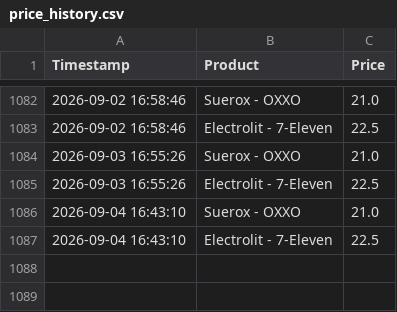
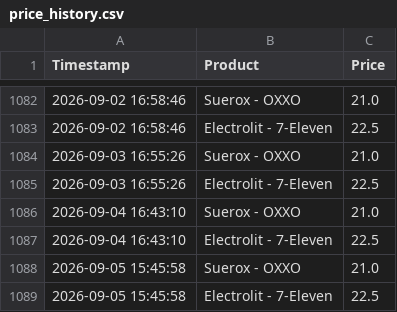
Before and after one commit to dynamicpricingganem/dynamicpricingganem, a CSV file: hydration_price_tracker/price_history.csv, drawn as a sheet; only a part is shown, gaps mark what is left out; the diff names each change by its address in the sheet, - before the commit and + after, or states it on an @@ line.

```diff
--- a/hydration_price_tracker/price_history.csv
+++ b/hydration_price_tracker/price_history.csv
+row 1088: 2026-09-05 15:45:58 | Suerox - OXXO | 21.0
+row 1089: 2026-09-05 15:45:58 | Electrolit - 7-Eleven | 22.5
```
